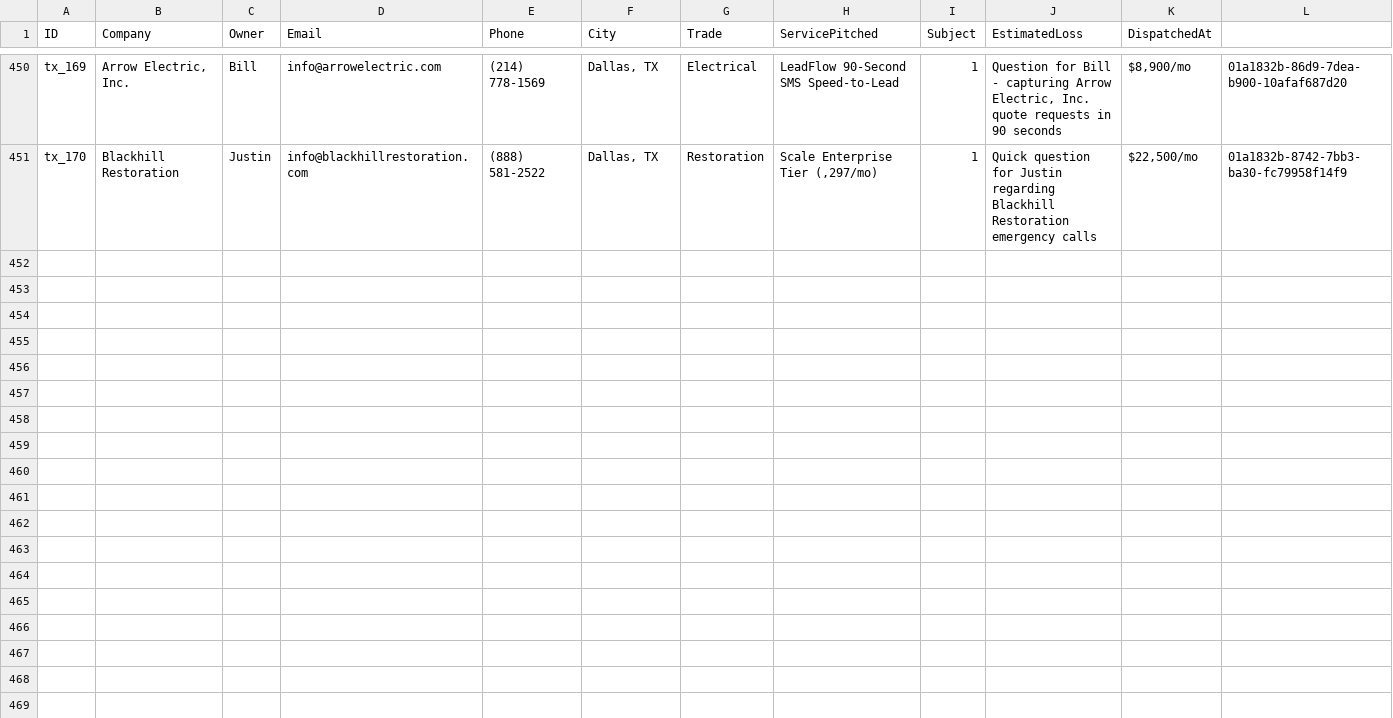
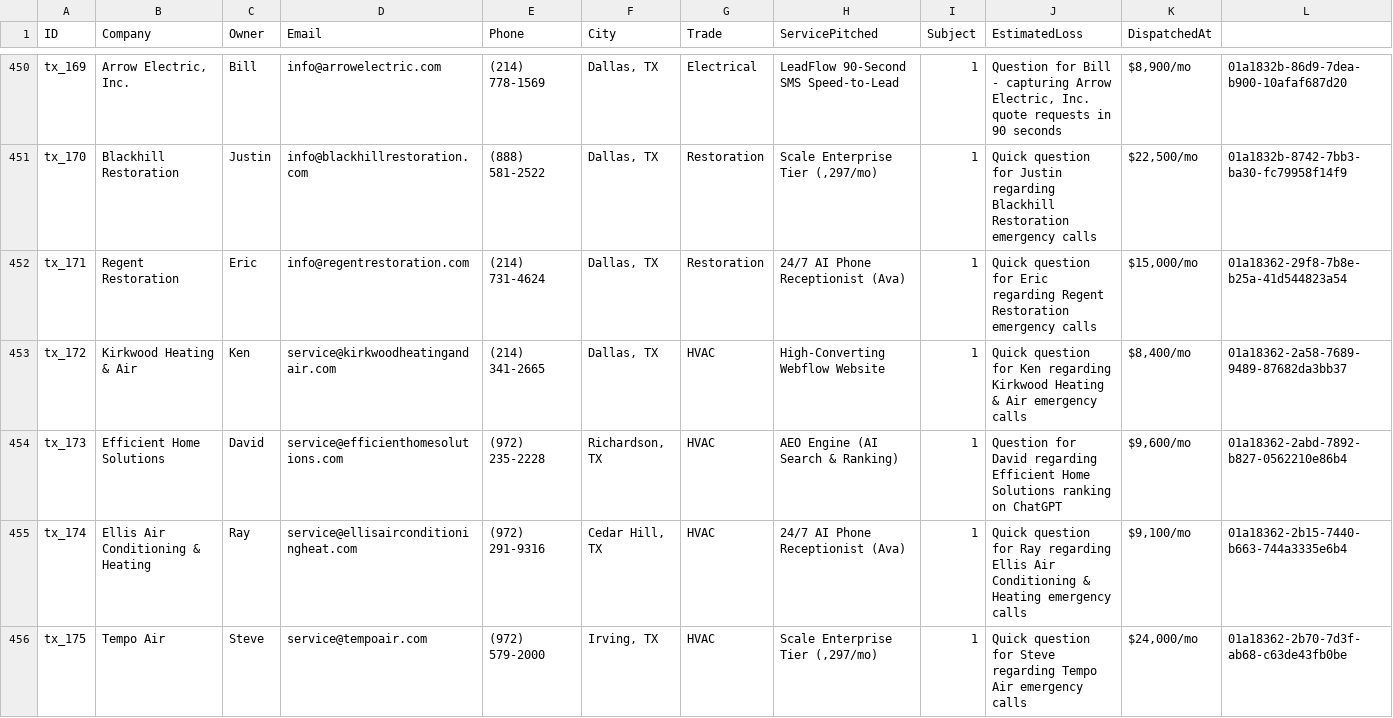
Before and after one commit to hluke2057-hub/Vantorxsolutions, a CSV file: data/outbound_cloud_campaign.csv, drawn as a sheet; only a part is shown, gaps mark what is left out; rows hold the shown columns only; the diff names each change by its address in the sheet, - before the commit and + after, or states it on an @@ line.

Commit message:
chore(cloud-autopilot): 24/7 autonomous dispatch cycle completed [skip ci]

```diff
--- a/data/outbound_cloud_campaign.csv
+++ b/data/outbound_cloud_campaign.csv
+row 452: tx_171 | Regent Restoration | Eric | info@regentrestoration.com | (214) 731-4624 | Dallas, TX | Restoration | 24/7 AI Phone Receptionist (Ava) | 1 | Quick question for Eric regarding Regent Restoration emergency calls | $15,000/mo | 01a18362-29f8-7b8e-b25a-41d544823a54
+row 453: tx_172 | Kirkwood Heating & Air | Ken | service@kirkwoodheatingandair.com | (214) 341-2665 | Dallas, TX | HVAC | High-Converting Webflow Website | 1 | Quick question for Ken regarding Kirkwood Heating & Air emergency calls | $8,400/mo | 01a18362-2a58-7689-9489-87682da3bb37
+row 454: tx_173 | Efficient Home Solutions | David | service@efficienthomesolutions.com | (972) 235-2228 | Richardson, TX | HVAC | AEO Engine (AI Search & Ranking) | 1 | Question for David regarding Efficient Home Solutions ranking on ChatGPT | $9,600/mo | 01a18362-2abd-7892-b827-0562210e86b4
+row 455: tx_174 | Ellis Air Conditioning & Heating | Ray | service@ellisairconditioningheat.com | (972) 291-9316 | Cedar Hill, TX | HVAC | 24/7 AI Phone Receptionist (Ava) | 1 | Quick question for Ray regarding Ellis Air Conditioning & Heating emergency calls | $9,100/mo | 01a18362-2b15-7440-b663-744a3335e6b4
+row 456: tx_175 | Tempo Air | Steve | service@tempoair.com | (972) 579-2000 | Irving, TX | HVAC | Scale Enterprise Tier (,297/mo) | 1 | Quick question for Steve regarding Tempo Air emergency calls | $24,000/mo | 01a18362-2b70-7d3f-ab68-c63de43fb0be
```
Also changed, not shown: 4 other files.
